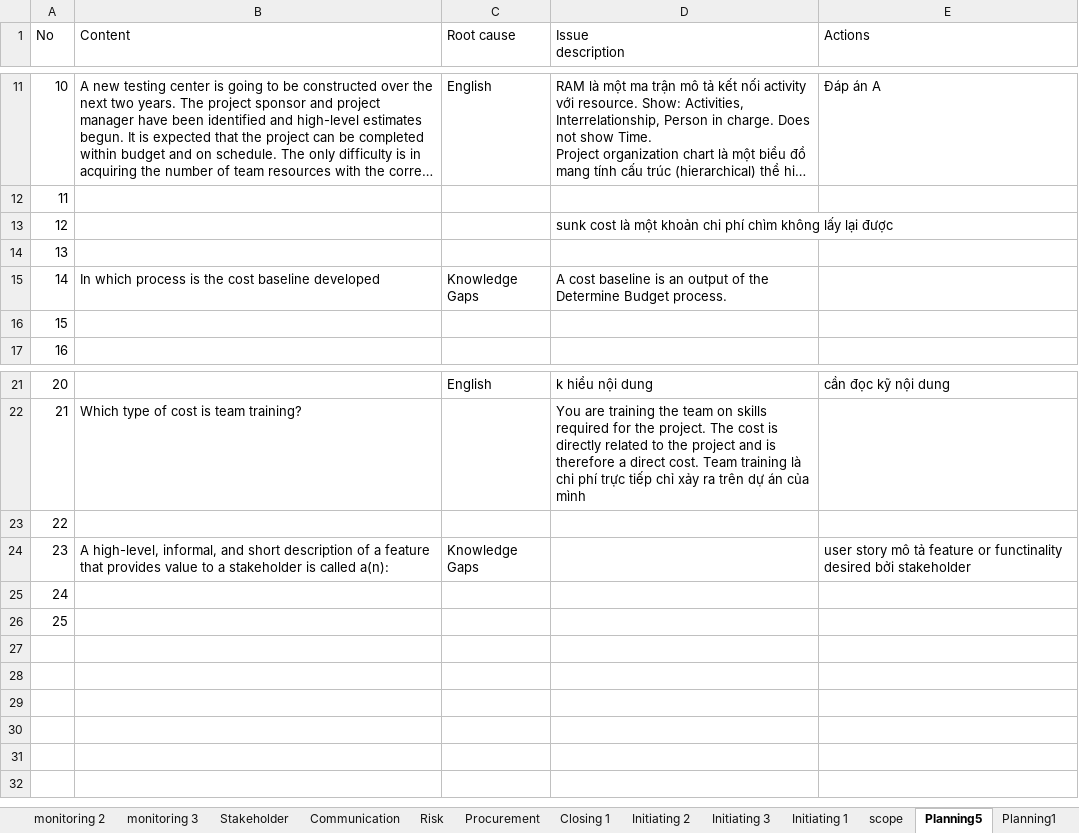
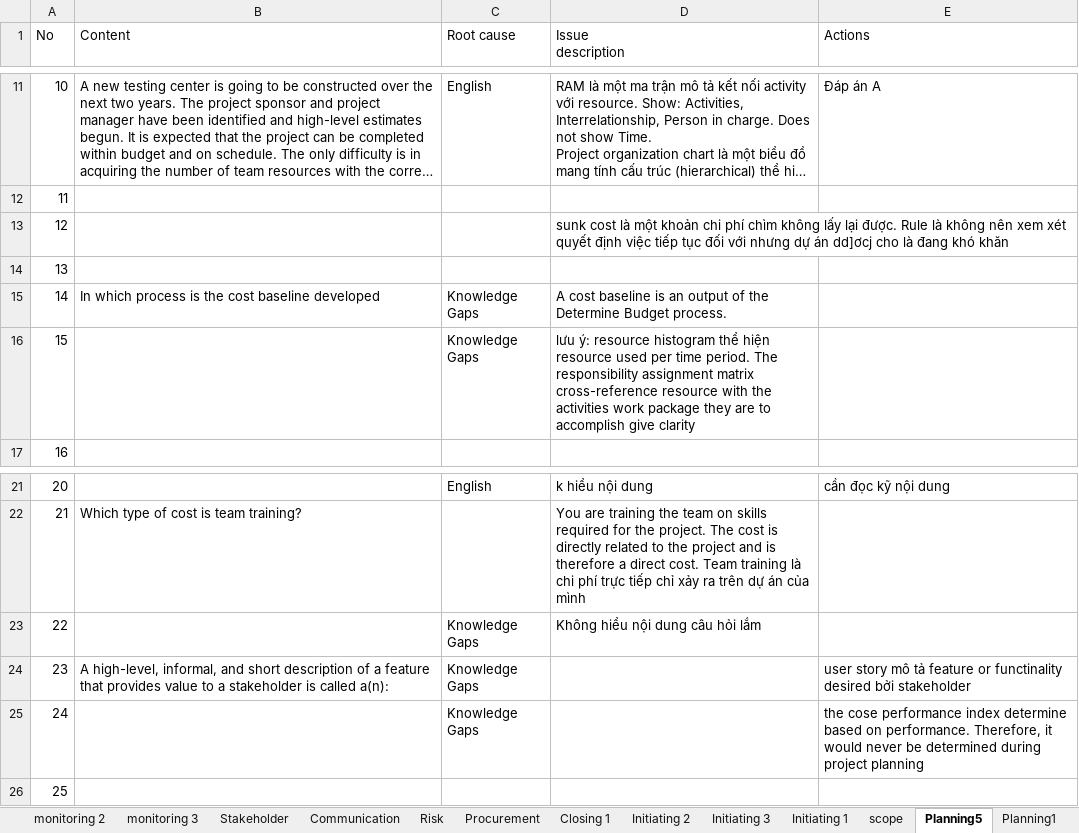
Before and after one commit to trunglv2010/EBill, an Excel workbook: 10_Management/Exam_PMP_TangToc_07032019 - TrungLV_Updated.xlsx, sheet Planning5, drawn as a sheet; only a part is shown, gaps mark what is left out; long unchanged cells end in …; values as stored, in another font and other column widths than the file's, no borders; the diff names each change by its address in the sheet, - before the commit and + after, or states it on an @@ line.

```diff
--- a/10_Management/Exam_PMP_TangToc_07032019 - TrungLV_Updated.xlsx (sheet Planning5)
+++ b/10_Management/Exam_PMP_TangToc_07032019 - TrungLV_Updated.xlsx (sheet Planning5)
-D13 (Issue description): …lấy lại được
+D13 (Issue description): …lấy lại được. Rule là không nên xem xét quyết định việc tiếp tục đối với nhưng dự án dd]ơcj cho là đang khó khăn
-C16 (Root cause): (empty)
+C16 (Root cause): Knowledge Gaps
-D16 (Issue description): (empty)
+D16 (Issue description): lưu ý: resource histogram thể hiện resource used per time period. The responsibility assignment matrix cross-reference resource with the activities work package they are to accomplish give clarity
-C23 (Root cause): (empty)
+C23 (Root cause): Knowledge Gaps
-D23 (Issue description): (empty)
+D23 (Issue description): Không hiểu nội dung câu hỏi lắm
-C25 (Root cause): (empty)
+C25 (Root cause): Knowledge Gaps
-E25 (Actions): (empty)
+E25 (Actions): the cose performance index determine based on performance. Therefore, it would never be determined during project planning
```
Also changed, not shown: sheet study plan, sheet Closing 4, 10_Management/bk/Exam_PMP_TangToc_07032019 - TrungLV.xlsx.
